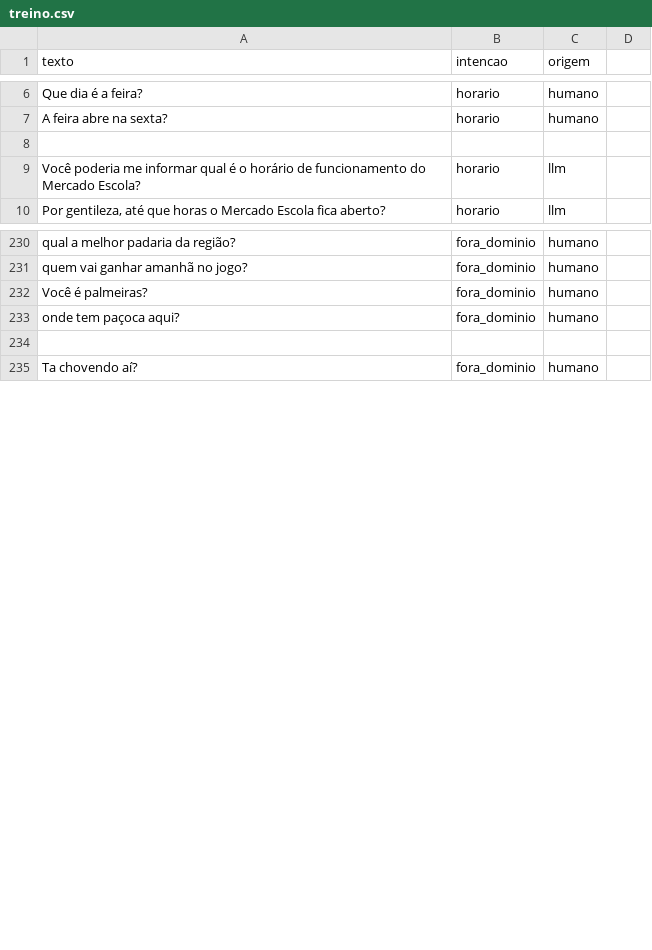
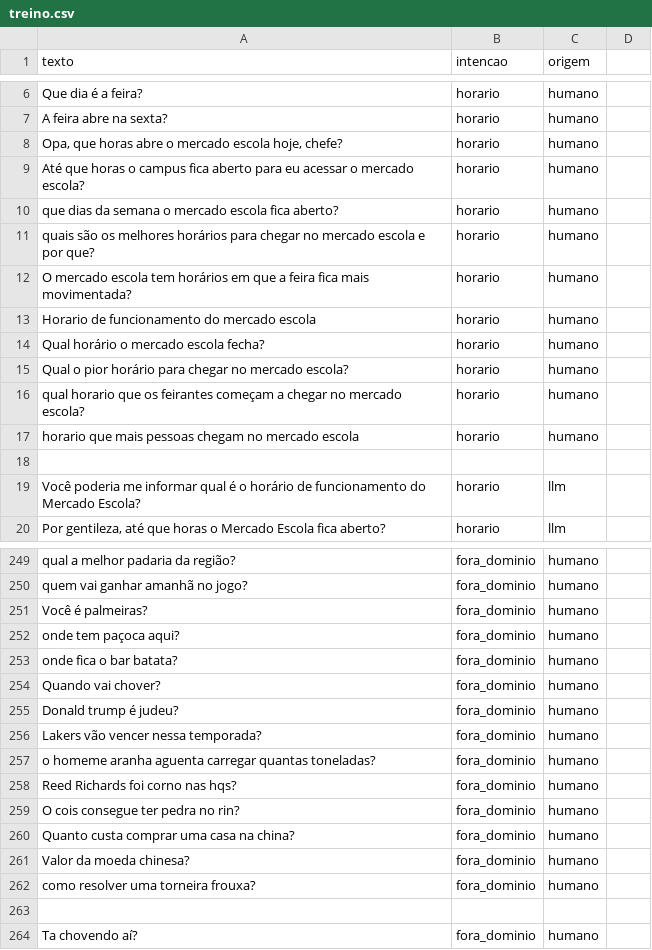
Before and after one commit to AbelardoOk/Chatbot-mercado-escola, a CSV file: dados/treino.csv, drawn as a sheet; only a part is shown, gaps mark what is left out; the diff covers the shown part only; the diff names each change by its address in the sheet, - before the commit and + after, or states it on an @@ line.

Commit message:
adicionado 10 de cada: horário, localizacao e for

```diff
--- a/dados/treino.csv
+++ b/dados/treino.csv
+row 8: Opa, que horas abre o mercado escola hoje, chefe? | horario | humano
+row 9: Até que horas o campus fica aberto para eu acessar o mercado escola? | horario | humano
+row 10: que dias da semana o mercado escola fica aberto? | horario | humano
+row 11: quais são os melhores horários para chegar no mercado escola e por que? | horario | humano
+row 12: O mercado escola tem horários em que a feira fica mais movimentada? | horario | humano
+row 13: Horario de funcionamento do mercado escola | horario | humano
+row 14: Qual horário o mercado escola fecha? | horario | humano
+row 15: Qual o pior horário para chegar no mercado escola? | horario | humano
+row 16: qual horario que os feirantes começam a chegar no mercado escola? | horario | humano
+row 17: horario que mais pessoas chegam no mercado escola | horario | humano
+row 253: onde fica o bar batata? | fora_dominio | humano
+row 254: Quando vai chover? | fora_dominio | humano
+row 255: Donald trump é judeu? | fora_dominio | humano
+row 256: Lakers vão vencer nessa temporada? | fora_dominio | humano
+row 257: o homeme aranha aguenta carregar quantas toneladas? | fora_dominio | humano
+row 258: Reed Richards foi corno nas hqs? | fora_dominio | humano
+row 259: O cois consegue ter pedra no rin? | fora_dominio | humano
+row 260: Quanto custa comprar uma casa na china? | fora_dominio | humano
+row 261: Valor da moeda chinesa? | fora_dominio | humano
+row 262: como resolver uma torneira frouxa? | fora_dominio | humano
```
Also changed, not shown: 9 added rows elsewhere in this file.
